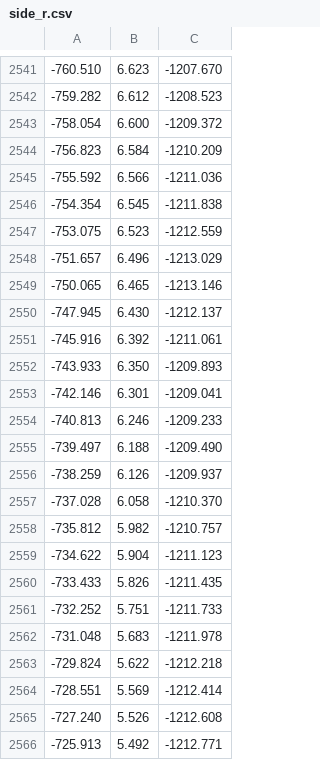
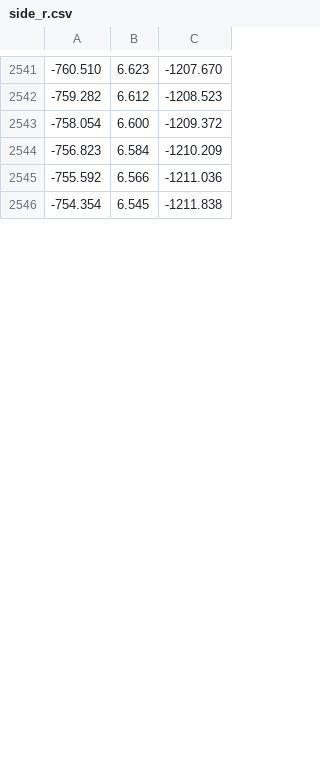
Before and after one commit to doooom-fast/airoso, a CSV file: tracks/sand-creek/ai/race/side_r.csv, drawn as a sheet; only a part is shown, gaps mark what is left out; the diff covers the shown part only.

```diff
--- a/tracks/sand-creek/ai/race/side_r.csv
+++ b/tracks/sand-creek/ai/race/side_r.csv
@@ -2546,21 +2546 @@
 -754.354,6.545,-1211.838
--753.075,6.523,-1212.559
--751.657,6.496,-1213.029
--750.065,6.465,-1213.146
--747.945,6.430,-1212.137
--745.916,6.392,-1211.061
--743.933,6.350,-1209.893
--742.146,6.301,-1209.041
--740.813,6.246,-1209.233
--739.497,6.188,-1209.490
--738.259,6.126,-1209.937
--737.028,6.058,-1210.370
--735.812,5.982,-1210.757
--734.622,5.904,-1211.123
--733.433,5.826,-1211.435
--732.252,5.751,-1211.733
--731.048,5.683,-1211.978
--729.824,5.622,-1212.218
--728.551,5.569,-1212.414
--727.240,5.526,-1212.608
--725.913,5.492,-1212.771
```
Also changed, not shown: 28 added rows and 8 removed rows elsewhere in this file, tracks/sand-creek/ai/race/side_l.csv, tracks/sand-creek/ai/street/side_l.csv, 28 other files.
